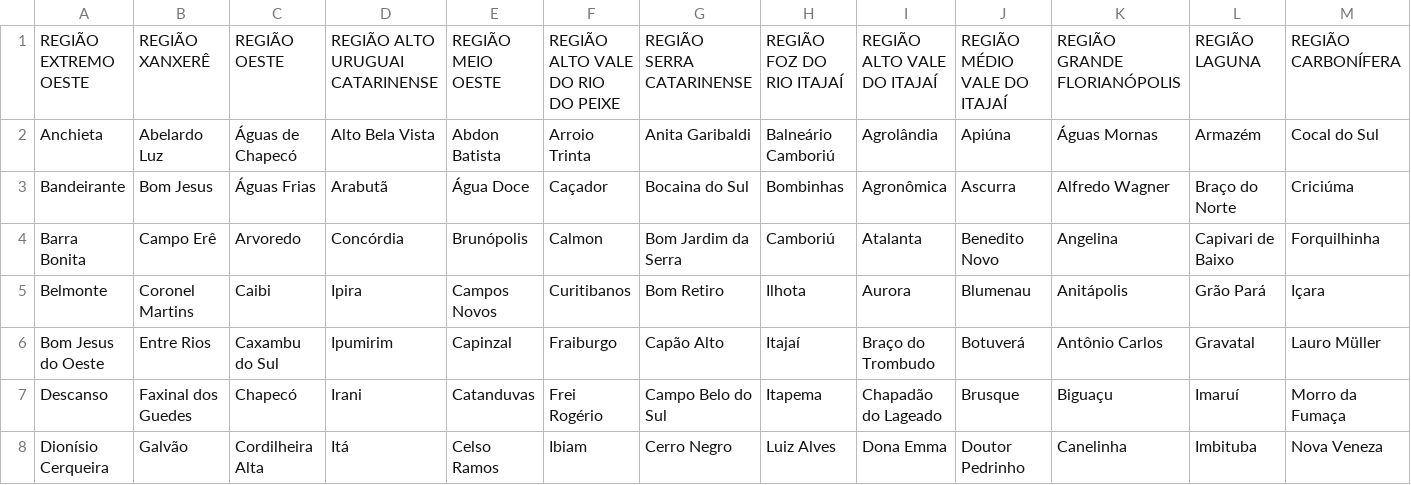
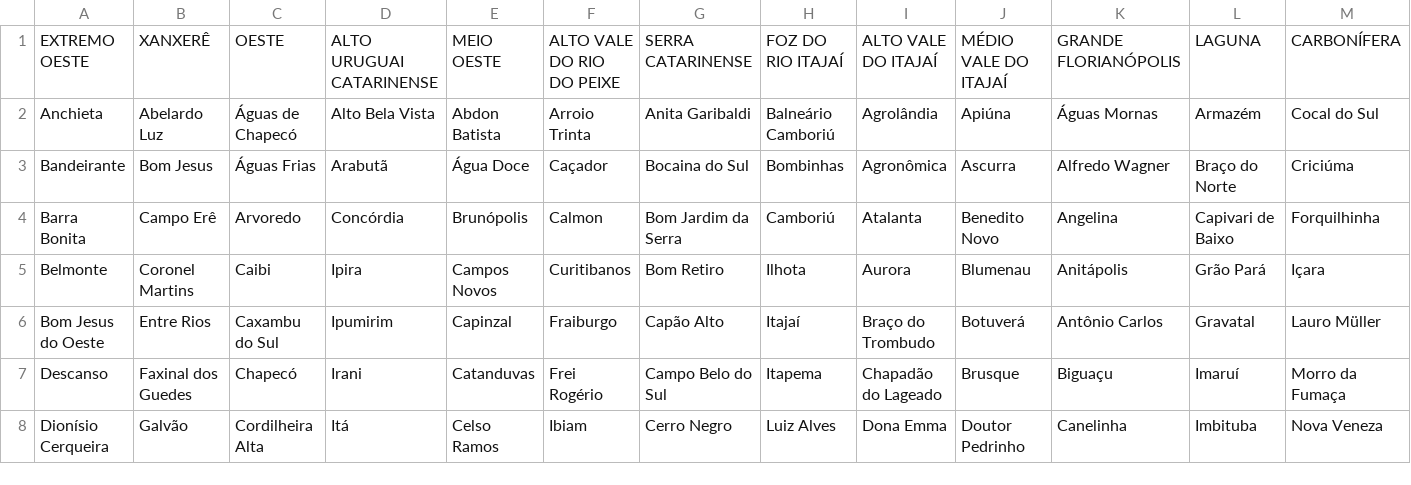
Before and after one commit to domenicatcacenco/dengue, a CSV file: REGIOESaude_SC.csv, drawn as a sheet; only a part is shown; removed rows and columns are numbered as before the commit, all else as after; rows hold the shown columns only; the diff names each change by its address in the sheet, - before the commit and + after, or states it on an @@ line.

Commit message:
Retirando REGIÕES

```diff
--- a/REGIOESaude_SC.csv
+++ b/REGIOESaude_SC.csv
-row 1: REGIÃO EXTREMO OESTE | REGIÃO XANXERÊ | REGIÃO OESTE | REGIÃO ALTO URUGUAI CATARINENSE | REGIÃO MEIO OESTE | REGIÃO ALTO VALE DO RIO DO PEIXE | REGIÃO SERRA CATARINENSE | REGIÃO FOZ DO RIO ITAJAÍ | REGIÃO ALTO VALE DO ITAJAÍ | REGIÃO MÉDIO VALE DO ITAJAÍ | REGIÃO GRANDE FLORIANÓPOLIS | REGIÃO LAGUNA | REGIÃO CARBONÍFERA
+row 1: EXTREMO OESTE | XANXERÊ | OESTE | ALTO URUGUAI CATARINENSE | MEIO OESTE | ALTO VALE DO RIO DO PEIXE | SERRA CATARINENSE | FOZ DO RIO ITAJAÍ | ALTO VALE DO ITAJAÍ | MÉDIO VALE DO ITAJAÍ | GRANDE FLORIANÓPOLIS | LAGUNA | CARBONÍFERA
```
